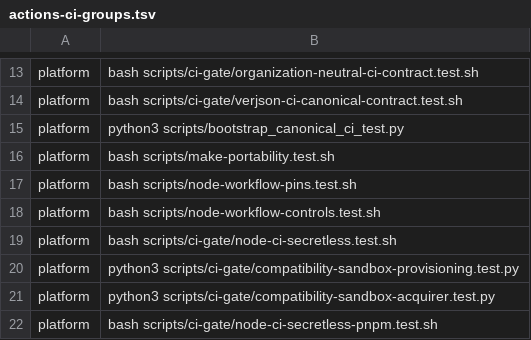
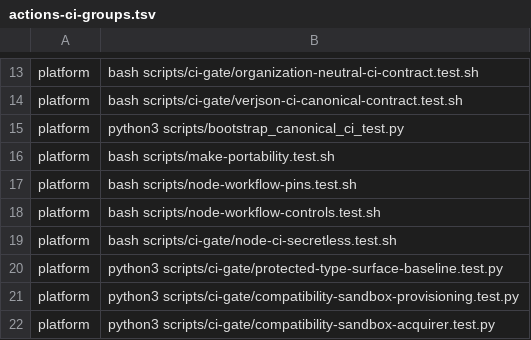
Before and after one commit to Verjson/.github, a TSV file: scripts/actions-ci-groups.tsv, drawn as a sheet; only a part is shown, gaps mark what is left out; the shorter side is filled out with more unchanged rows.

Commit message:
fix(ci): register and defer protected baseline checks

```diff
--- a/scripts/actions-ci-groups.tsv
+++ b/scripts/actions-ci-groups.tsv
@@ -19,2 +19,3 @@ platform	bash scripts/node-workflow-controls.test.sh
 platform	bash scripts/ci-gate/node-ci-secretless.test.sh
+platform	python3 scripts/ci-gate/protected-type-surface-baseline.test.py
 platform	python3 scripts/ci-gate/compatibility-sandbox-provisioning.test.py
```
Also changed, not shown: 2 other files.
